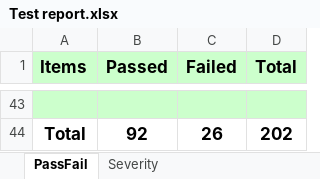
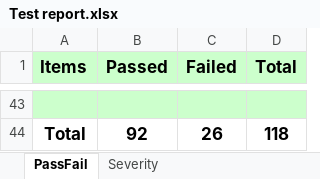
Before and after one commit to hominhtri1/-2021.APCS.CS423.GroupG.2-, an Excel workbook: Test report.xlsx, sheet PassFail, drawn as a sheet; only a part is shown, gaps mark what is left out; values as stored, in another font and other column widths than the file's, no borders; charts and pictures not drawn; the diff covers the shown part only; the diff names each change by its address in the sheet, - before the commit and + after, or states it on an @@ line.

```diff
--- a/Test report.xlsx (sheet PassFail)
+++ b/Test report.xlsx (sheet PassFail)
-D44 (Total): 202
+D44 (Total): 118
```
Also changed, not shown: 11 added rows, 6 removed rows, 22 hidden or unhidden rows and 3 edited cells elsewhere in this sheet, hidden cells, charts or pictures, Project Score Sheet.xlsx.
